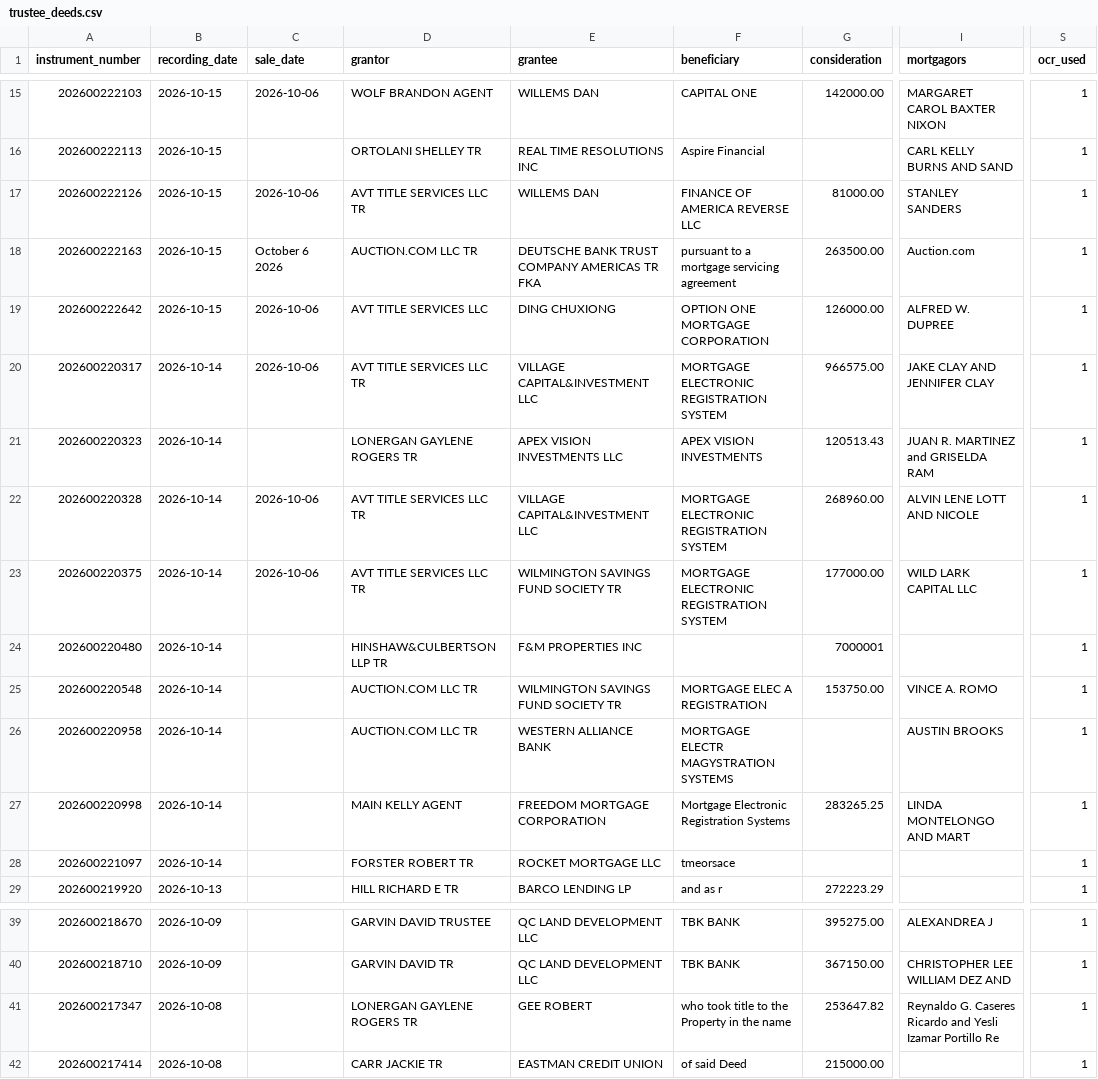
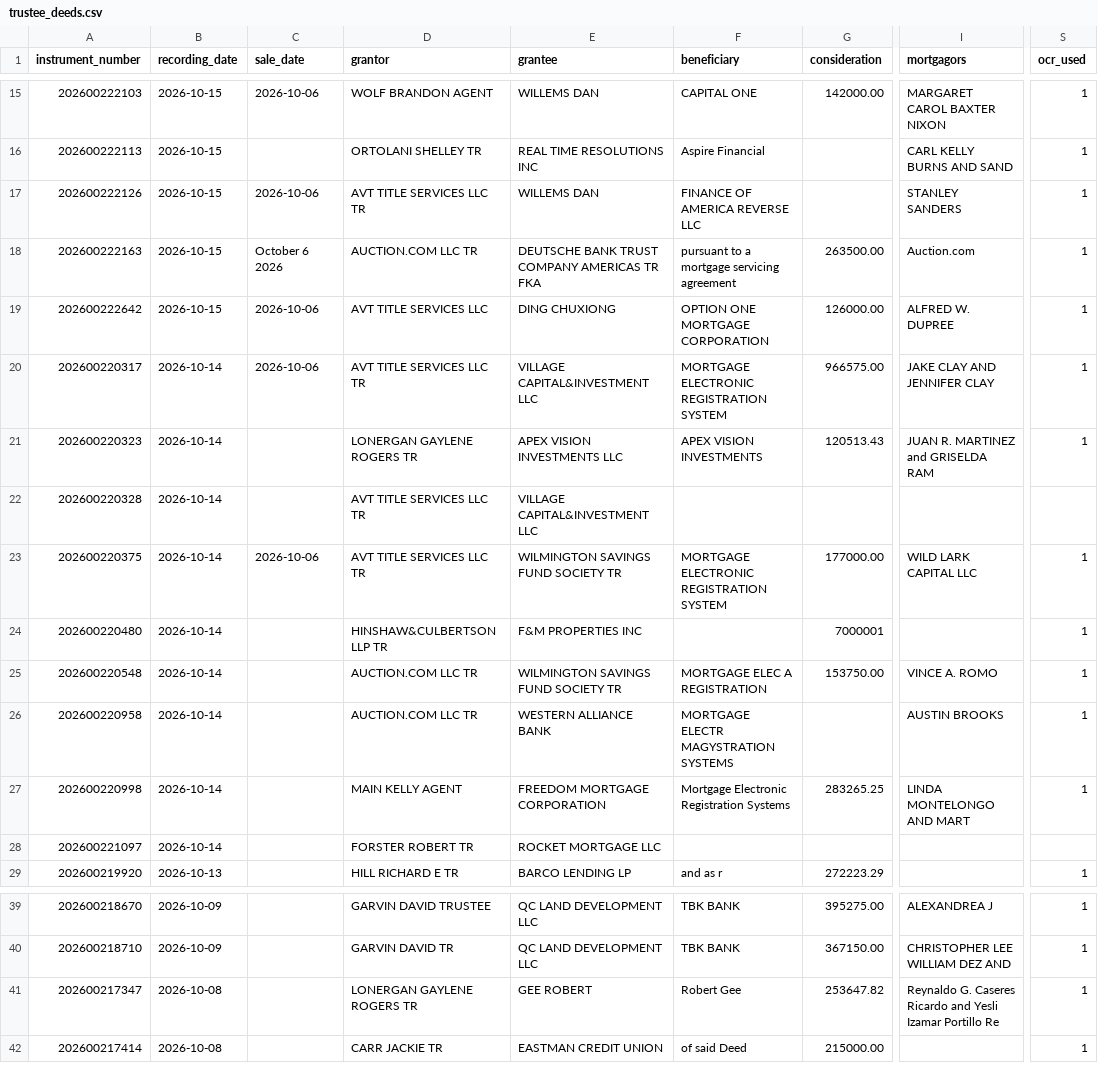
Before and after one commit to Sellmyhousefast247/Dallas-leads, a CSV file: data/trustee_deeds.csv, drawn as a sheet; only a part is shown, gaps mark what is left out; the diff covers the shown part only; the diff names each change by its address in the sheet, - before the commit and + after, or states it on an @@ line.

```diff
--- a/data/trustee_deeds.csv
+++ b/data/trustee_deeds.csv
-G17 (consideration): 81000.00
+G17 (consideration): (empty)
-C22 (sale_date): 2026-10-06
+C22 (sale_date): (empty)
-F22 (beneficiary): MORTGAGE ELECTRONIC REGISTRATION SYSTEM
+F22 (beneficiary): (empty)
-G22 (consideration): 268960.00
+G22 (consideration): (empty)
-I22 (mortgagors): ALVIN LENE LOTT AND NICOLE
+I22 (mortgagors): (empty)
-S22 (ocr_used): 1
+S22 (ocr_used): (empty)
-F28 (beneficiary): tmeorsace
+F28 (beneficiary): (empty)
-S28 (ocr_used): 1
+S28 (ocr_used): (empty)
-F41 (beneficiary): who took title to the Property in the name
+F41 (beneficiary): Robert Gee
```
Also changed, not shown: 36 edited cells elsewhere in this file, data/skiptrace_export.csv, data/trustee_deeds_dallas.csv, 12 other files.
